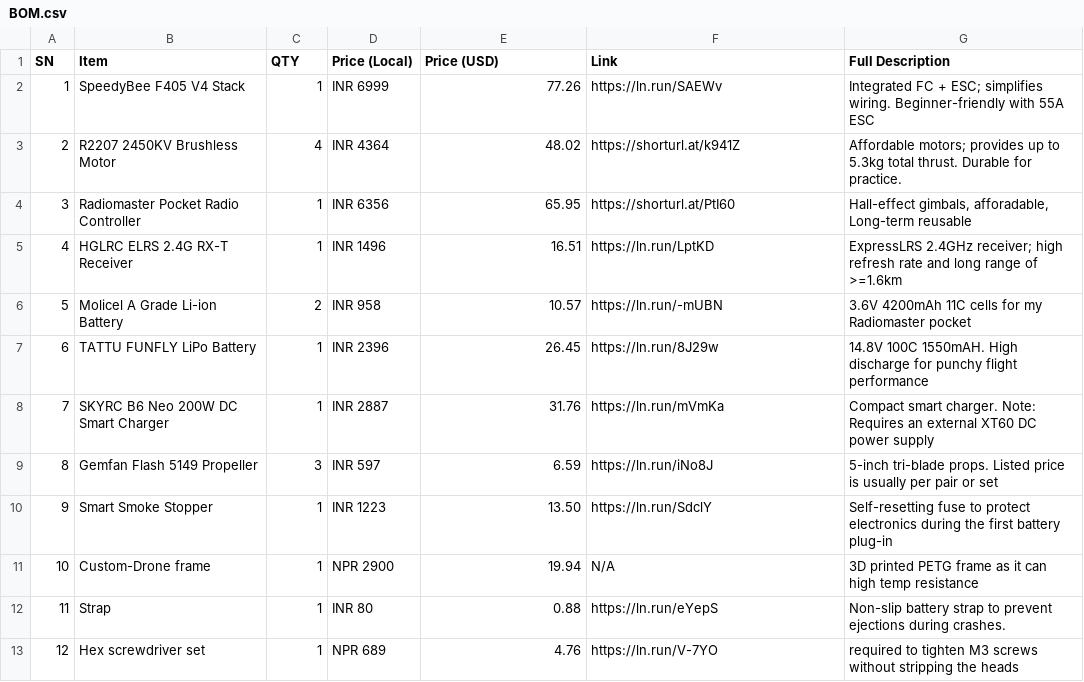
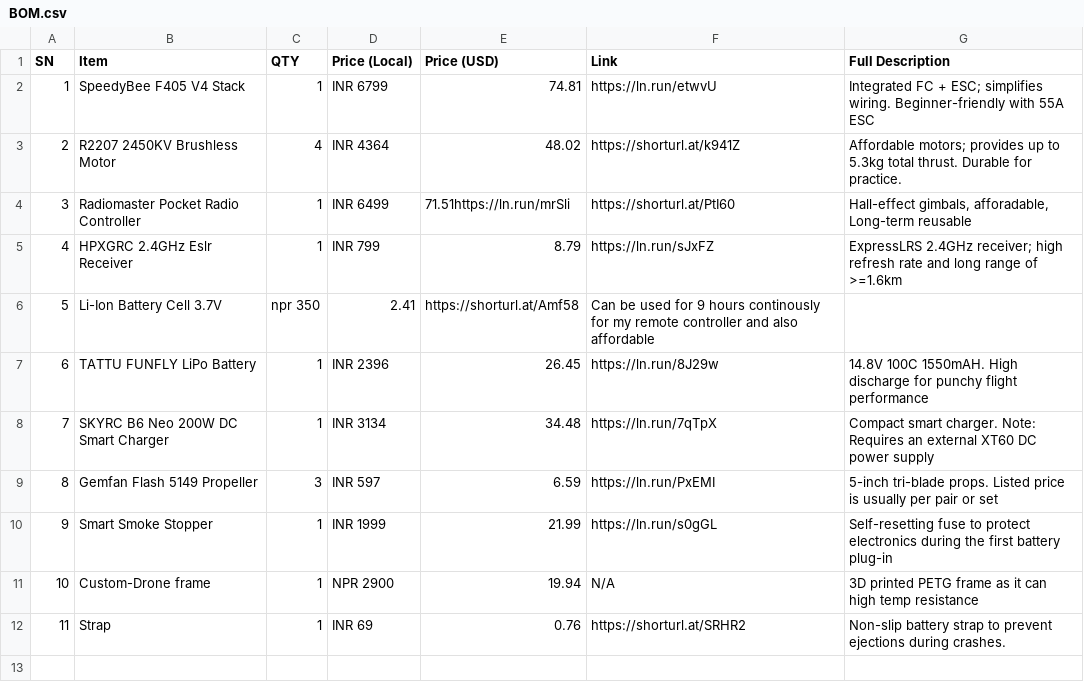
Before and after one commit to notsonerdysid/DRONE-BLUEPRINT, a CSV file: BILLS OF MATERIAL/BOM.csv, drawn as a sheet.

Commit message:
Update BOM.csv

```diff
--- a/BILLS OF MATERIAL/BOM.csv
+++ b/BILLS OF MATERIAL/BOM.csv
@@ -1,13 +1,12 @@
 SN,Item,QTY,Price (Local),Price (USD),Link,Full Description
-1,SpeedyBee F405 V4 Stack,1,INR 6999,77.26,https://ln.run/SAEWv,"Integrated FC + ESC; simplifies wiring. Beginner-friendly with 55A ESC"
+1,SpeedyBee F405 V4 Stack,1,INR 6799,74.81,https://ln.run/etwvU,"Integrated FC + ESC; simplifies wiring. Beginner-friendly with 55A ESC"
 2,R2207 2450KV Brushless Motor,4,INR 4364,48.02,https://shorturl.at/k941Z,"Affordable motors; provides up to 5.3kg total thrust. Durable for practice."
-3,Radiomaster Pocket Radio Controller,1,INR 6356,65.95,https://shorturl.at/PtI60,"Hall-effect gimbals, afforadable, Long-term reusable"
-4,HGLRC ELRS 2.4G RX-T Receiver,1,INR 1496,16.51,https://ln.run/LptKD,"ExpressLRS 2.4GHz receiver; high refresh rate and long range of >=1.6km"
-5,Molicel A Grade Li-ion Battery,2,INR 958,10.57,https://ln.run/-mUBN,"3.6V 4200mAh 11C cells for my Radiomaster pocket"
+3,Radiomaster Pocket Radio Controller,1,INR 6499,71.51https://ln.run/mrSli,https://shorturl.at/PtI60,"Hall-effect gimbals, afforadable, Long-term reusable"
+4,HPXGRC 2.4GHz Eslr Receiver,1,INR 799,8.79,https://ln.run/sJxFZ,"ExpressLRS 2.4GHz receiver; high refresh rate and long range of >=1.6km"
+5,Li-Ion Battery Cell 3.7V,npr 350, 2.41,https://shorturl.at/Amf58,"Can be used for 9 hours continously for my remote controller and also affordable"
 6,TATTU FUNFLY LiPo Battery,1,INR 2396,26.45,https://ln.run/8J29w,"14.8V 100C 1550mAH. High discharge for punchy flight performance"
-7,SKYRC B6 Neo 200W DC Smart Charger,1,INR 2887,31.76,https://ln.run/mVmKa,"Compact smart charger. Note: Requires an external XT60 DC power supply"
-8,Gemfan Flash 5149 Propeller,3,INR 597,6.59,https://ln.run/iNo8J,"5-inch tri-blade props. Listed price is usually per pair or set"
-9,Smart Smoke Stopper,1,INR 1223,13.50,https://ln.run/SdclY,"Self-resetting fuse to protect electronics during the first battery plug-in"
+7,SKYRC B6 Neo 200W DC Smart Charger,1,INR 3134,34.48,https://ln.run/7qTpX,"Compact smart charger. Note: Requires an external XT60 DC power supply"
+8,Gemfan Flash 5149 Propeller,3,INR 597,6.59,https://ln.run/PxEMI,"5-inch tri-blade props. Listed price is usually per pair or set"
+9,Smart Smoke Stopper,1,INR 1999,21.99,https://ln.run/s0gGL,"Self-resetting fuse to protect electronics during the first battery plug-in"
 10,Custom-Drone frame,1,NPR 2900,19.94,N/A,"3D printed PETG frame as it can high temp resistance"
-11,Strap,1,INR 80,0.88,https://ln.run/eYepS,"Non-slip battery strap to prevent ejections during crashes."
-12,Hex screwdriver set,1,NPR 689,4.76,https://ln.run/V-7YO,"required to tighten M3 screws without stripping the heads"
+11,Strap,1,INR 69,0.76,https://shorturl.at/SRHR2,"Non-slip battery strap to prevent ejections during crashes."
```
